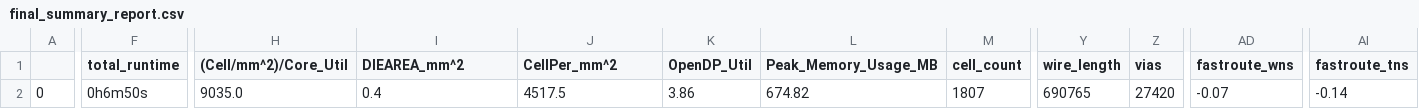
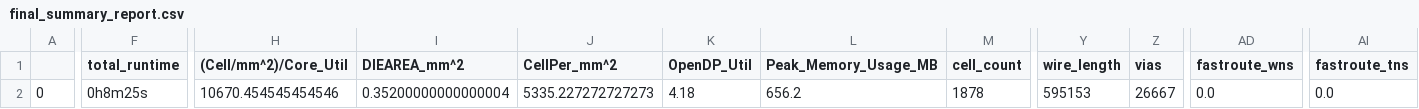
Before and after one commit to dineshannayya/riscduino, a CSV file: signoff/wb_interconnect/final_summary_report.csv, drawn as a sheet; only a part is shown, gaps mark what is left out; the diff covers the shown part only; the diff names each change by its address in the sheet, - before the commit and + after, or states it on an @@ line.

Commit message:
MPW-4 submission with 8KB WishBone and 4KB TCM Memory

```diff
--- a/signoff/wb_interconnect/final_summary_report.csv
+++ b/signoff/wb_interconnect/final_summary_report.csv
-F2 (total_runtime): 0h6m50s
+F2 (total_runtime): 0h8m25s
-H2 ((Cell/mm^2)/Core_Util): 9035.0
+H2 ((Cell/mm^2)/Core_Util): 10670.454545454546
-I2 (DIEAREA_mm^2): 0.4
+I2 (DIEAREA_mm^2): 0.35200000000000004
-J2 (CellPer_mm^2): 4517.5
+J2 (CellPer_mm^2): 5335.227272727273
-K2 (OpenDP_Util): 3.86
+K2 (OpenDP_Util): 4.18
-L2 (Peak_Memory_Usage_MB): 674.82
+L2 (Peak_Memory_Usage_MB): 656.2
-M2 (cell_count): 1807
+M2 (cell_count): 1878
-Y2 (wire_length): 690765
+Y2 (wire_length): 595153
-Z2 (vias): 27420
+Z2 (vias): 26667
-AD2 (fastroute_wns): -0.07
+AD2 (fastroute_wns): 0.0
-AI2 (fastroute_tns): -0.14
+AI2 (fastroute_tns): 0.0
```
Also changed, not shown: 18 edited cells elsewhere in this file, signoff/pinmux/final_summary_report.csv, signoff/qspim/final_summary_report.csv, 47 other files.
